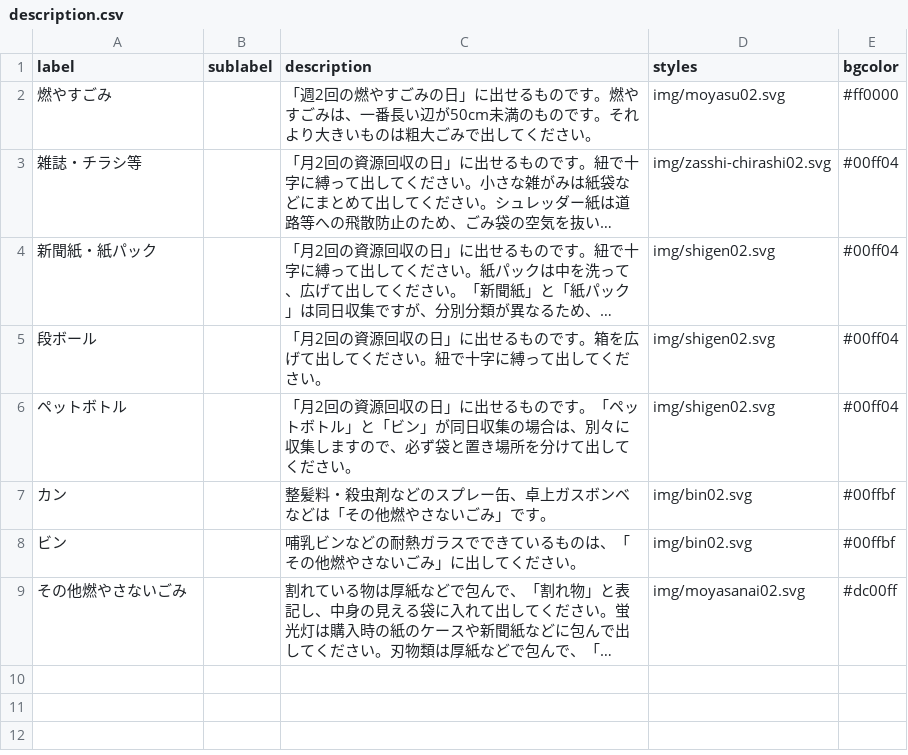
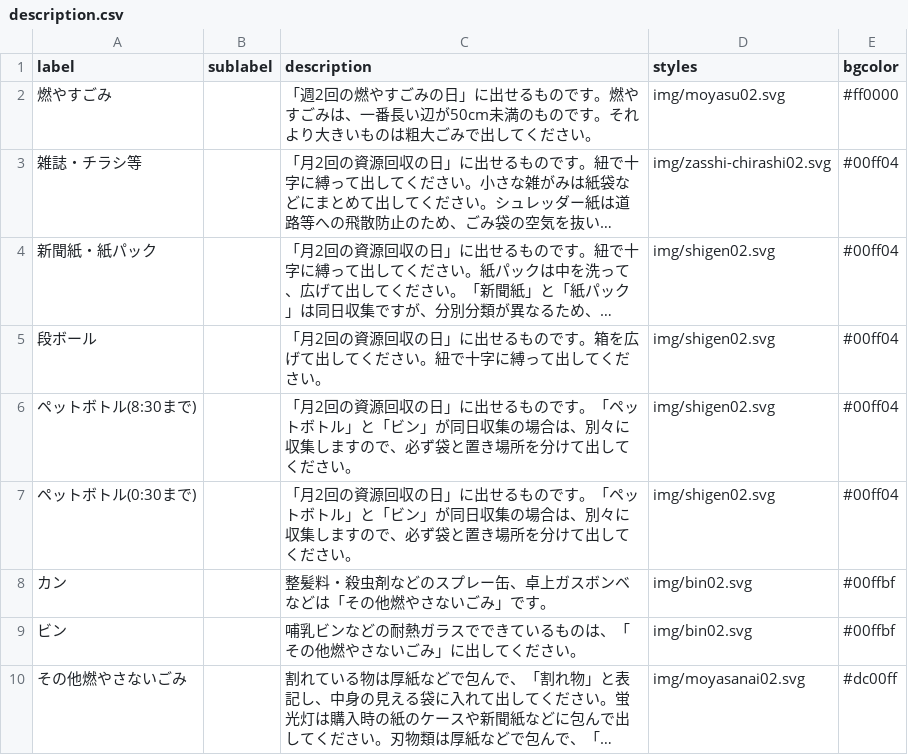
Before and after one commit to clarkashiya-2021/5374, a CSV file: data/description.csv, drawn as a sheet; long unchanged cells end in ….

Commit message:
ペットボトル(8:30まで)修正、ペットボトル(12:30まで)行追加

```diff
--- a/data/description.csv
+++ b/data/description.csv
@@ -5,3 +5,4 @@ label,sublabel,description,styles,bgcolor
 段ボール,,「月2回の資源回収の日」に出せるものです。箱を広げて出してください。紐で十字に縛って出してください。,img/shigen02.svg,#00ff04
-ペットボトル,,「月2回の資源回収の日」に出せるものです。「ペットボトル」と「ビン」が同日収集の場合は、別々に収集しますので、必ず袋と置き場所を分けて出してください。,img/shigen02.svg,#00ff04
+ペットボトル(8:30まで),,「月2回の資源回収の日」に出せるものです。「ペットボトル」と「ビン」が同日収集の場合は、別々に収集しますので、必ず袋と置き場所を分けて出してください。,img/shigen02.svg,#00ff04
+ペットボトル(0:30まで),,「月2回の資源回収の日」に出せるものです。「ペットボトル」と「ビン」が同日収集の場合は、別々に収集しますので、必ず袋と置き場所を分けて出してください。,img/shigen02.svg,#00ff04
 カン,,整髪料・殺虫剤などのスプレー缶、卓上ガスボンベなどは「その他燃やさないごみ」です。,img/bin02.svg,#00ffbf
```
